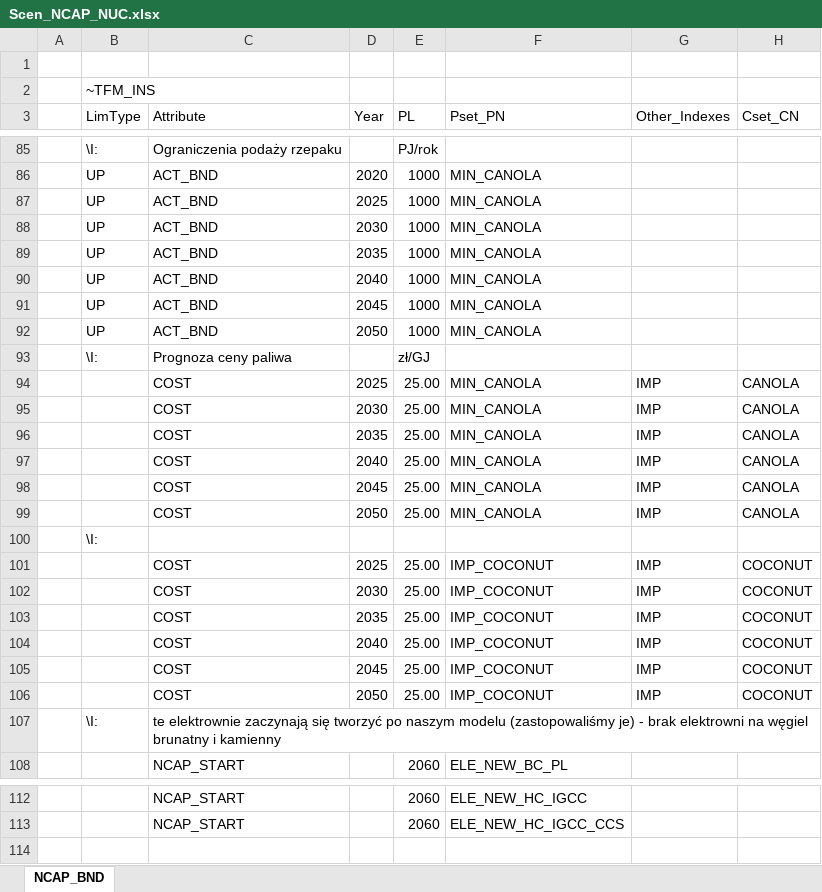
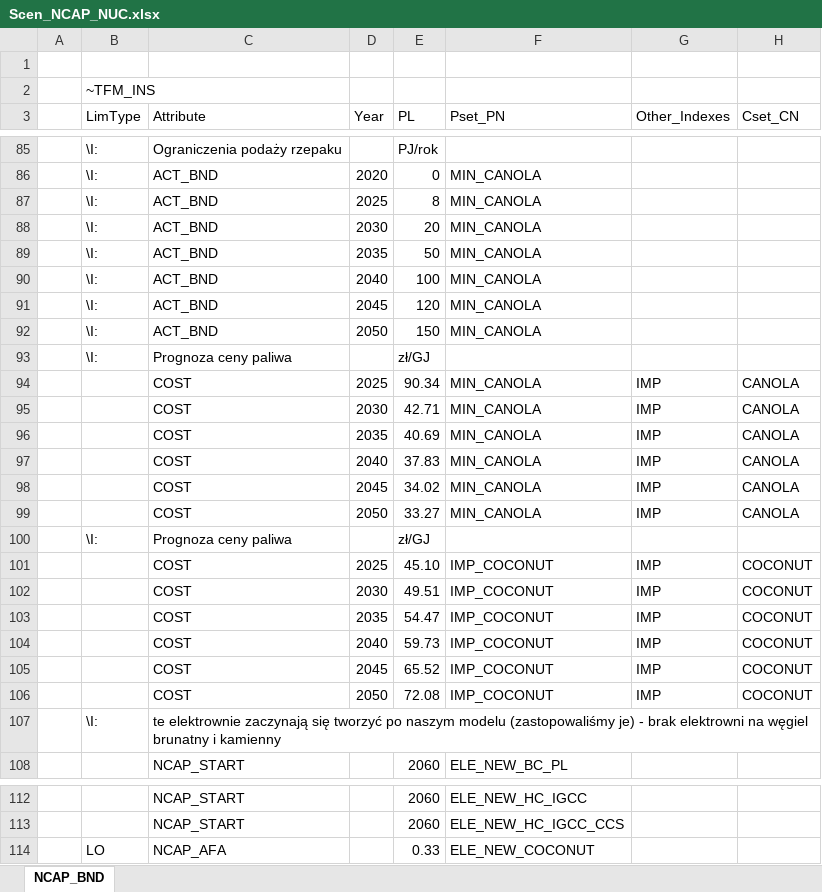
Before and after one commit to Filaz404/kokosiarze, an Excel workbook: SuppXLS/Scen_NCAP_NUC.xlsx, sheet NCAP_BND, drawn as a sheet; only a part is shown, gaps mark what is left out; values as stored, in another font and other column widths than the file's, no cell formats; removed rows and columns are numbered as before the commit, all else as after; the diff covers the shown part only; the diff names each change by its address in the sheet, - before the commit and + after, or states it on an @@ line.

```diff
--- a/SuppXLS/Scen_NCAP_NUC.xlsx (sheet NCAP_BND)
+++ b/SuppXLS/Scen_NCAP_NUC.xlsx (sheet NCAP_BND)
-B86:B92 (LimType): UP
+B86:B92 (LimType): \I:
-E86 (PL): 1000
+E86 (PL): 0
-E87 (PL): 1000
+E87 (PL): 8
-E88 (PL): 1000
+E88 (PL): 20
-E89 (PL): 1000
+E89 (PL): 50
-E90 (PL): 1000
+E90 (PL): 100
-E91 (PL): 1000
+E91 (PL): 120
-E92 (PL): 1000
+E92 (PL): 150
-E94 (PL): 25.00
+E94 (PL): 90.34
-E95 (PL): 25.00
+E95 (PL): 42.71
-E96 (PL): 25.00
+E96 (PL): 40.69
-E97 (PL): 25.00
+E97 (PL): 37.83
-E98 (PL): 25.00
+E98 (PL): 34.02
-E99 (PL): 25.00
+E99 (PL): 33.27
-row 100:  | \I:
+row 100:  | \I: | Prognoza ceny paliwa |  | zł/GJ
-E101 (PL): 25.00
+E101 (PL): 45.10
-E102 (PL): 25.00
+E102 (PL): 49.51
-E103 (PL): 25.00
+E103 (PL): 54.47
-E104 (PL): 25.00
+E104 (PL): 59.73
-E105 (PL): 25.00
+E105 (PL): 65.52
-E106 (PL): 25.00
+E106 (PL): 72.08
+row 114:  | LO | NCAP_AFA |  | 0.33 | ELE_NEW_COCONUT
```
Also changed, not shown: 83 edited cells elsewhere in this sheet, cell formats, SubRES_TMPL/SubRES_NEW_PP.xlsx.
